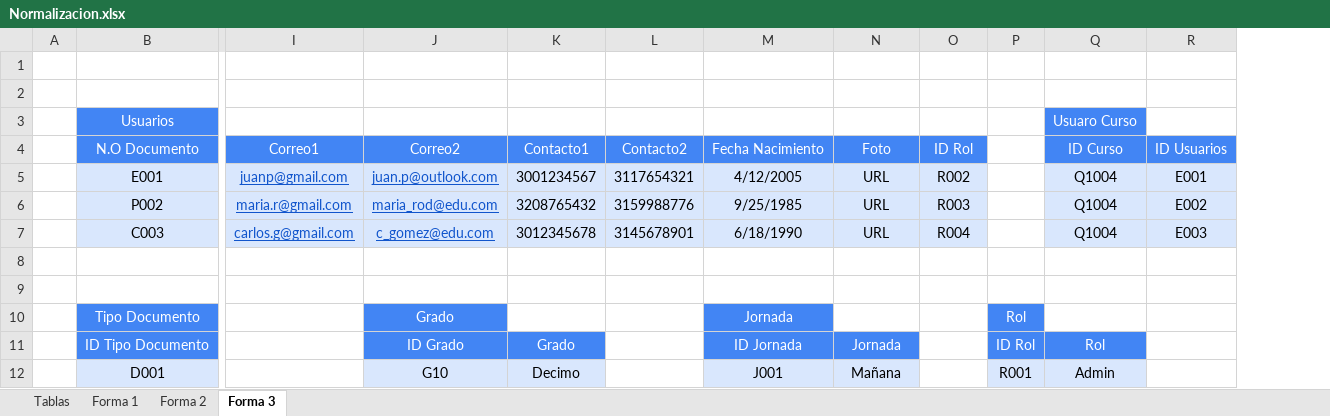
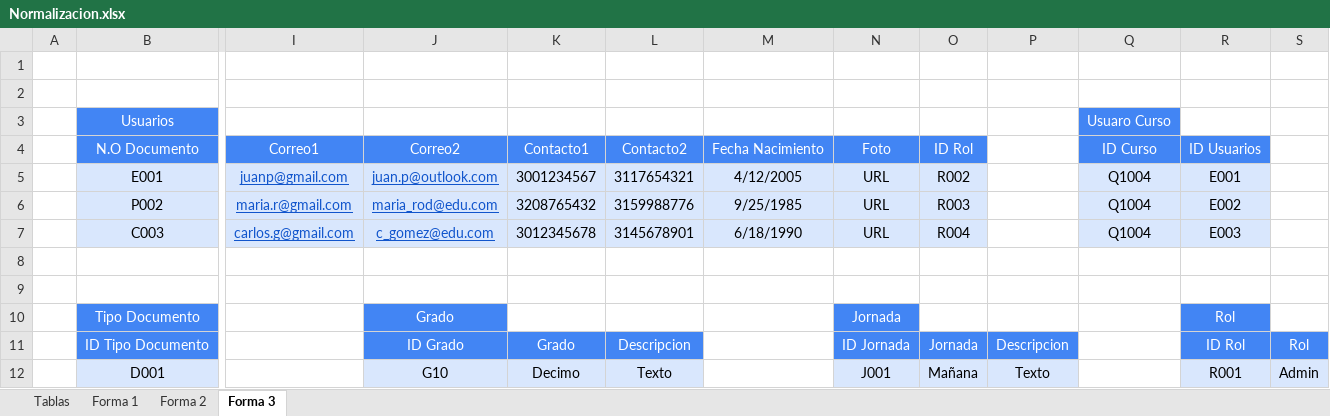
Before and after one commit to Waltertique/EduMultiPro-Official, an Excel workbook: EduMultiPro 2 Parte/2-Normalizacion 3FN/Normalizacion.xlsx, sheet Forma 3, drawn as a sheet; only a part is shown, gaps mark what is left out; values as stored, in another font and other column widths than the file's, no borders; table styles not drawn; removed rows and columns are numbered as before the commit, all else as after; the diff covers the shown part only; the diff names each change by its address in the sheet, - before the commit and + after, or states it on an @@ line.

```diff
--- a/EduMultiPro 2 Parte/2-Normalizacion 3FN/Normalizacion.xlsx (sheet Forma 3)
+++ b/EduMultiPro 2 Parte/2-Normalizacion 3FN/Normalizacion.xlsx (sheet Forma 3)
-column P, rows 10-12: Rol | ID Rol | R001
+column P, rows 11-12: Descripcion | Texto
+column S, rows 11-12: Rol | Admin
-M10: Jornada
+M10: (empty)
-M10:M11 fill: #4285F4
+M10:M11 fill: none
-N10: (empty)
+N10: Jornada
-N10 fill: none
+N10 fill: #4285F4
-R10: (empty)
+R10: Rol
-R10:R11 fill: none
+R10:R11 fill: #4285F4
-L11: (empty)
+L11: Descripcion
-L11 fill: none
+L11 fill: #4285F4
-M11: ID Jornada
+M11: (empty)
-N11: Jornada
+N11: ID Jornada
-O11: (empty)
+O11: Jornada
-O11 fill: none
+O11 fill: #4285F4
-Q11: Rol
+Q11: (empty)
-Q11 fill: #4285F4
+Q11 fill: none
-R11: (empty)
+R11: ID Rol
-L12: (empty)
+L12: Texto
-L12 fill: none
+L12 fill: #D9E7FD
-M12: J001
+M12: (empty)
-M12 fill: #D9E7FD
+M12 fill: none
-N12: Mañana
+N12: J001
-O12: (empty)
+O12: Mañana
-O12 fill: none
+O12 fill: #D9E7FD
-Q12: Admin
+Q12: (empty)
-Q12 fill: #D9E7FD
+Q12 fill: none
-R12: (empty)
+R12: R001
-R12 fill: none
+R12 fill: #D9E7FD
```
Also changed, not shown: 1 added row, 1 removed row, 12 edited cells and cell formats elsewhere in this sheet, sheet Forma 2, 4 other files.
